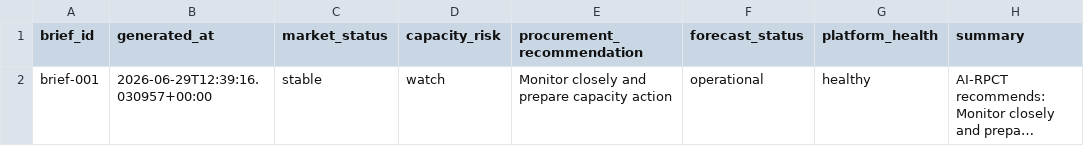
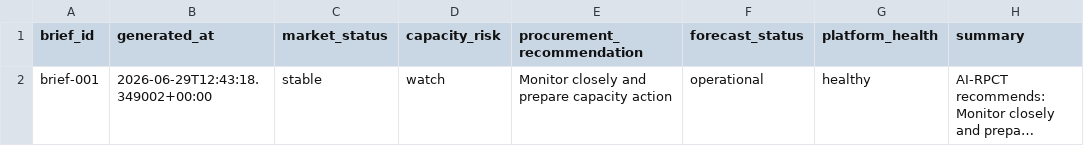
Before and after one commit to Jose3838/AI-RPCT, a CSV file: data/executive_morning_brief.csv, drawn as a sheet; long unchanged cells end in …; the diff names each change by its address in the sheet, - before the commit and + after, or states it on an @@ line.

```diff
--- a/data/executive_morning_brief.csv
+++ b/data/executive_morning_brief.csv
-B2 (generated_at): 2026-06-29T12:39:16.030957+00:00
+B2 (generated_at): 2026-06-29T12:43:18.349002+00:00
```
Also changed, not shown: warehouse/forecast/forecast_run_summary.csv, 7 other files.
